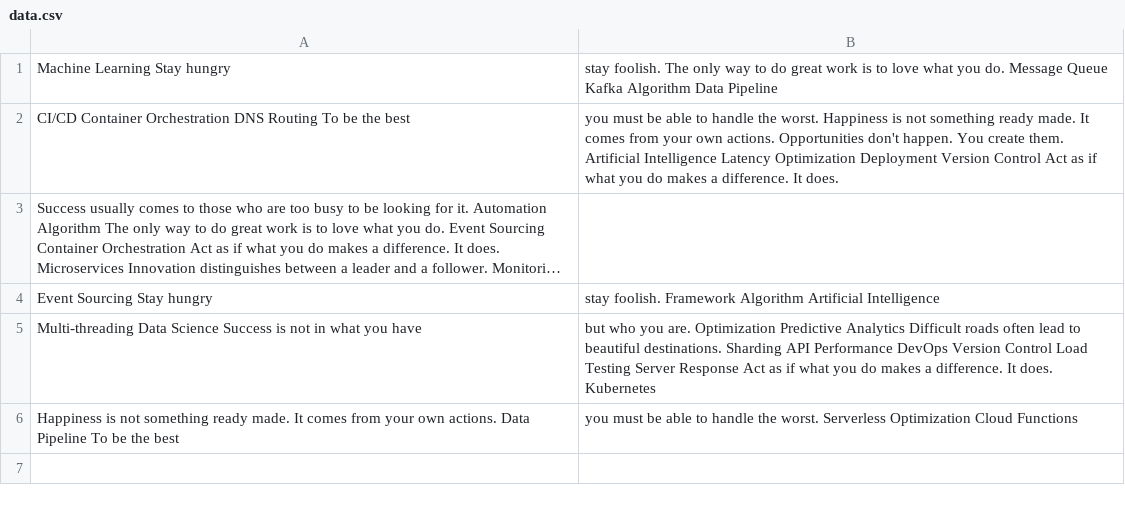
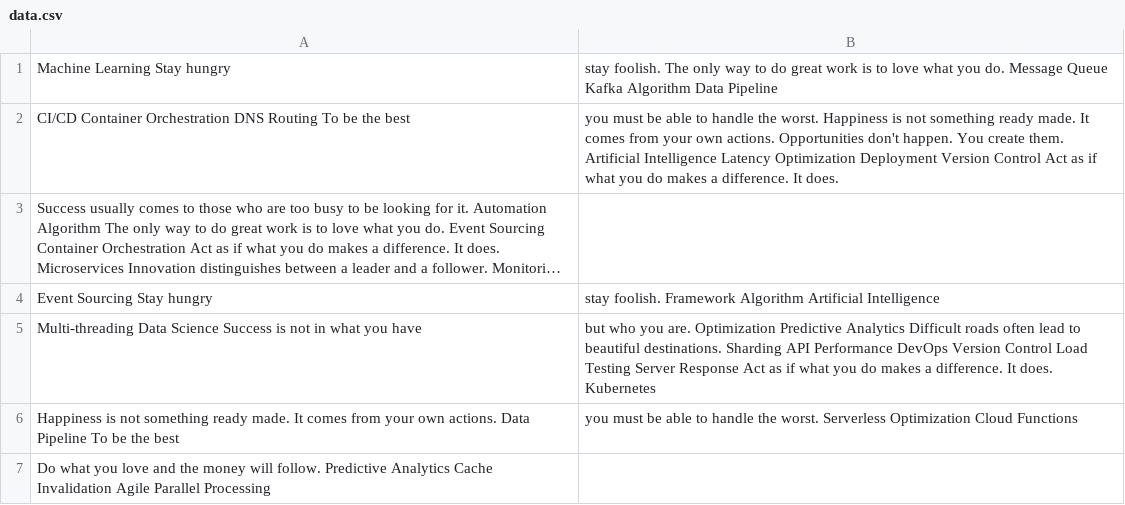
Before and after one commit to whoop-sole/system_for_managing, a CSV file: reports/data.csv, drawn as a sheet; long unchanged cells end in ….

Commit message:
Updated reports

```diff
--- a/reports/data.csv
+++ b/reports/data.csv
@@ -6 +6,2 @@ Multi-threading Data Science Success is not in what you have, but who you are. O
 Happiness is not something ready made. It comes from your own actions. Data Pipeline To be the best, you must be able to handle the worst. Serverless Optimization Cloud Functions
+Do what you love and the money will follow. Predictive Analytics Cache Invalidation Agile Parallel Processing
```
Also changed, not shown: 1 other file.
